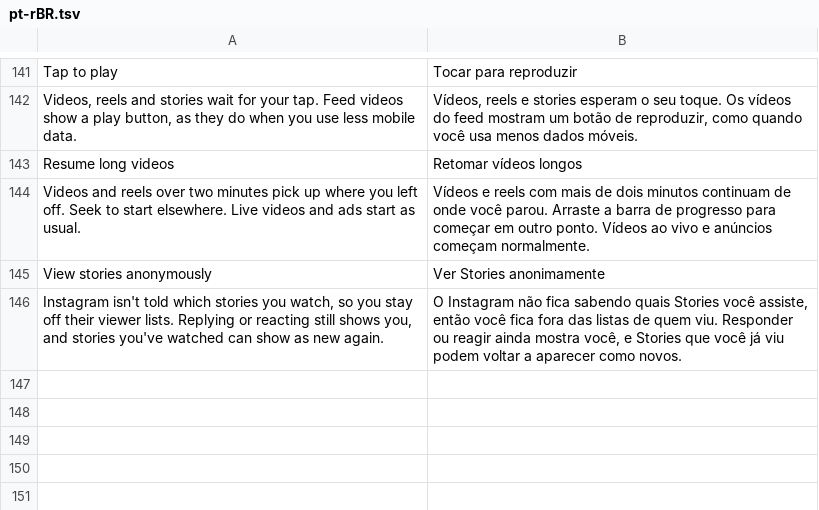
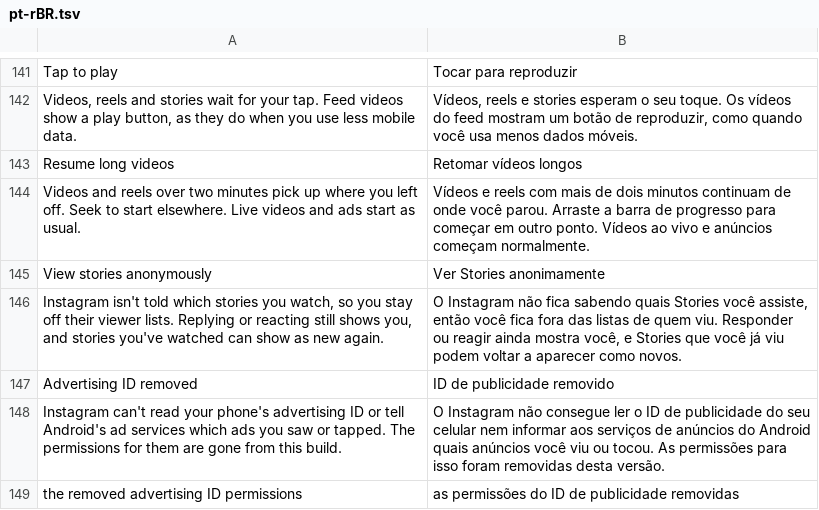
Before and after one commit to BlackGold8282/HushGram, a TSV file: extensions/shared/library/src/main/l10n/pt-rBR.tsv, drawn as a sheet; only a part is shown, gaps mark what is left out.

Commit message:
feat(privacy): Remove the advertising ID
Takes com.google.android.gms.permission.AD_ID,
ACCESS_ADSERVICES_AD_ID and ACCESS_ADSERVICES_ATTRIBUTION out of
Instagram's manifest. Instagram 449 targets Android 16, so Google Play
services hands it a string of zeros for the advertising ID without AD_ID,
and its one attribution call already catches ad services' refusal.

It's a resource patch like HushThreads' AD_ID removal, so Manager now
decodes and rebuilds Instagram's resources. A raw resource patch would
skip that, but patcher 1.14.1 doesn't write an edited
AndroidManifest.xml.bin back into the APK, which the desktop CLI showed
on 449. A manifest missing any of the three is refused before anything
is removed.

The three removals are approved in the manifest delta allowlist, and the
row shows under Set when you patched.

```diff
--- a/extensions/shared/library/src/main/l10n/pt-rBR.tsv
+++ b/extensions/shared/library/src/main/l10n/pt-rBR.tsv
@@ -146 +146,4 @@ View stories anonymously	Ver Stories anonimamente
 Instagram isn't told which stories you watch, so you stay off their viewer lists. Replying or reacting still shows you, and stories you've watched can show as new again.	O Instagram não fica sabendo quais Stories você assiste, então você fica fora das listas de quem viu. Responder ou reagir ainda mostra você, e Stories que você já viu podem voltar a aparecer como novos.
+Advertising ID removed	ID de publicidade removido
+Instagram can't read your phone's advertising ID or tell Android's ad services which ads you saw or tapped. The permissions for them are gone from this build.	O Instagram não consegue ler o ID de publicidade do seu celular nem informar aos serviços de anúncios do Android quais anúncios você viu ou tocou. As permissões para isso foram removidas desta versão.
+the removed advertising ID permissions	as permissões do ID de publicidade removidas
```
Also changed, not shown: extensions/shared/library/src/main/l10n/de.tsv, extensions/shared/library/src/main/l10n/es.tsv, 14 other files.
